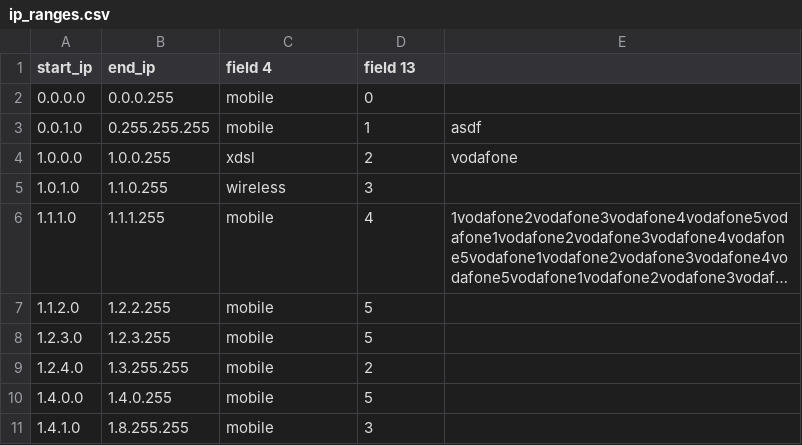
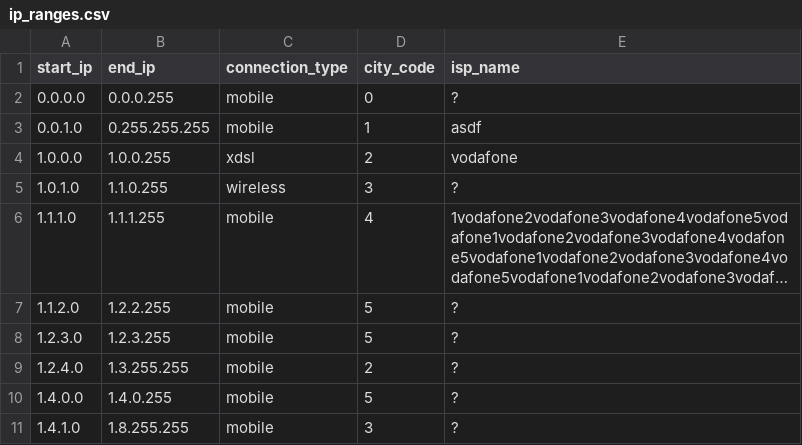
Before and after one commit to olgen/geoipdb, a CSV file: sample_data/ip_ranges.csv, drawn as a sheet; long unchanged cells end in …; the diff names each change by its address in the sheet, - before the commit and + after, or states it on an @@ line.

```diff
--- a/sample_data/ip_ranges.csv
+++ b/sample_data/ip_ranges.csv
-C1: field 4
+C1: connection_type
-D1: field 13
+D1: city_code
-E1: (empty)
+E1: isp_name
-E2 (isp_name): (empty)
+E2 (isp_name): ?
-E5 (isp_name): (empty)
+E5 (isp_name): ?
-E7:E11 (isp_name): (empty)
+E7:E11 (isp_name): ?
```
Also changed, not shown: 13 other files.
